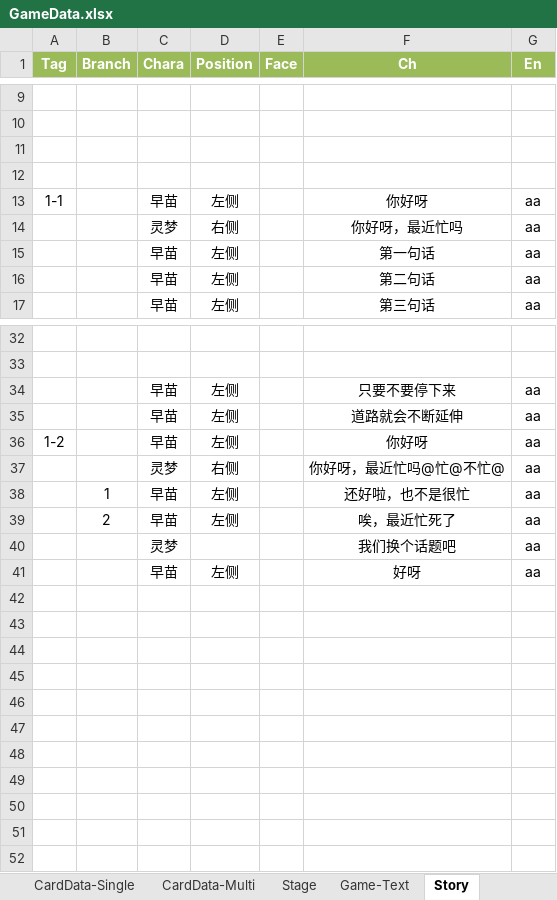
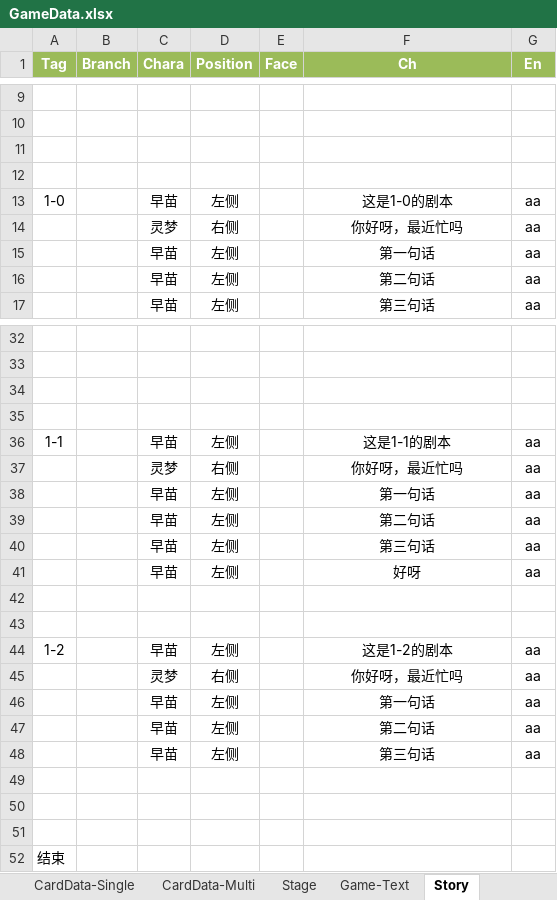
Before and after one commit to NAJA5152/TouhouMachineLearning2022, an Excel workbook: Assets/GameResources/GameData/GameData.xlsx, sheet Story, drawn as a sheet; only a part is shown, gaps mark what is left out; values as stored, in another font and other column widths than the file's, no borders; removed rows and columns are numbered as before the commit, all else as after; the diff names each change by its address in the sheet, - before the commit and + after, or states it on an @@ line.

```diff
--- a/Assets/GameResources/GameData/GameData.xlsx (sheet Story)
+++ b/Assets/GameResources/GameData/GameData.xlsx (sheet Story)
-A13 (Tag): 1-1
+A13 (Tag): 1-0
-F13 (Ch): 你好呀
+F13 (Ch): 这是1-0的剧本
-row 34:  |  | 早苗 | 左侧 |  | 只要不要停下来 | aa
+row 34: (empty)
-row 35:  |  | 早苗 | 左侧 |  | 道路就会不断延伸 | aa
+row 35: (empty)
-A36 (Tag): 1-2
+A36 (Tag): 1-1
-F36 (Ch): 你好呀
+F36 (Ch): 这是1-1的剧本
-F37 (Ch): 你好呀，最近忙吗@忙@不忙@
+F37 (Ch): 你好呀，最近忙吗
-row 38:  | 1 | 早苗 | 左侧 |  | 还好啦，也不是很忙 | aa
-row 39:  | 2 | 早苗 | 左侧 |  | 唉，最近忙死了 | aa
-row 40:  |  | 灵梦 |  |  | 我们换个话题吧 | aa
+row 38:  |  | 早苗 | 左侧 |  | 第一句话 | aa
+row 39:  |  | 早苗 | 左侧 |  | 第二句话 | aa
+row 40:  |  | 早苗 | 左侧 |  | 第三句话 | aa
+row 42: (empty)
+row 43: (empty)
+row 44: 1-2 |  | 早苗 | 左侧 |  | 这是1-2的剧本 | aa
+row 45:  |  | 灵梦 | 右侧 |  | 你好呀，最近忙吗 | aa
+row 46:  |  | 早苗 | 左侧 |  | 第一句话 | aa
+row 47:  |  | 早苗 | 左侧 |  | 第二句话 | aa
+row 48:  |  | 早苗 | 左侧 |  | 第三句话 | aa
+row 49: (empty)
+row 50: (empty)
+row 51: (empty)
+row 52: 结束
```
Also changed, not shown: sheet Game-Text, 26 other files.
